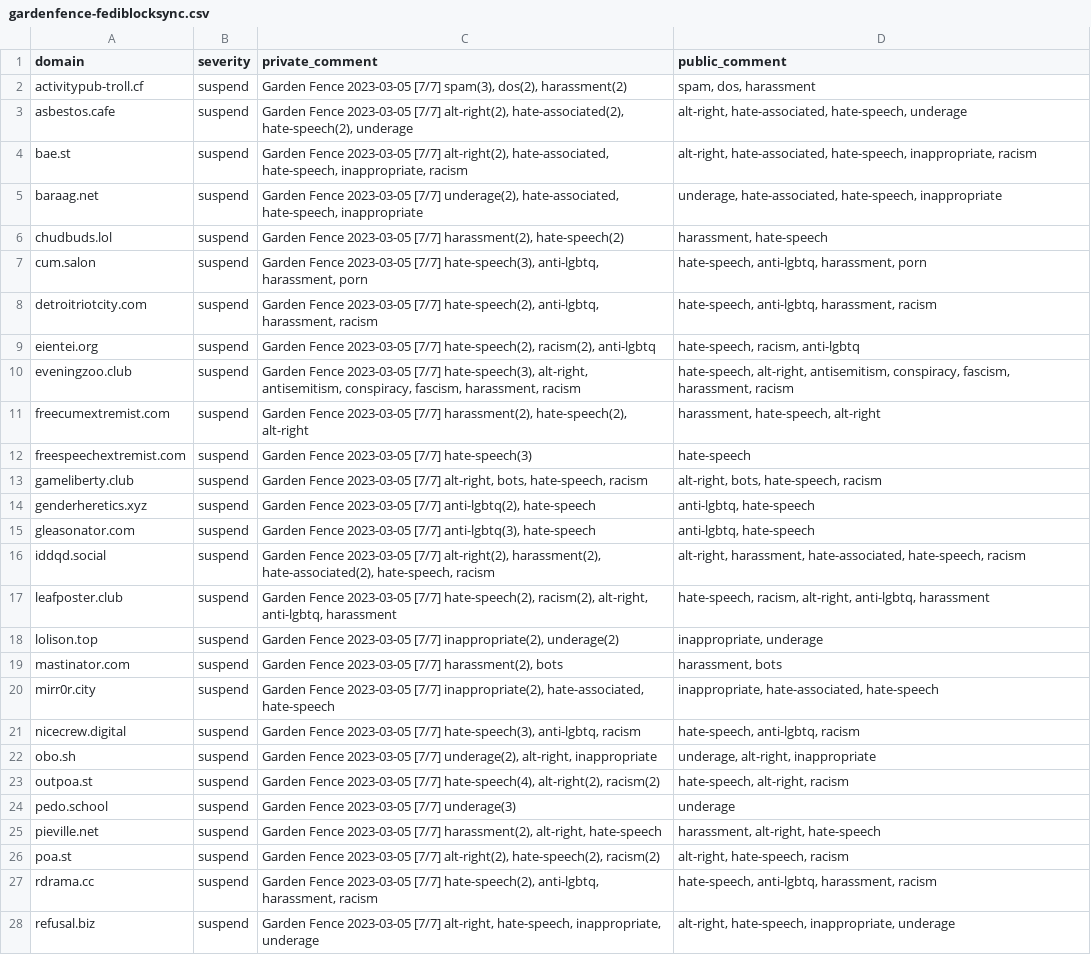
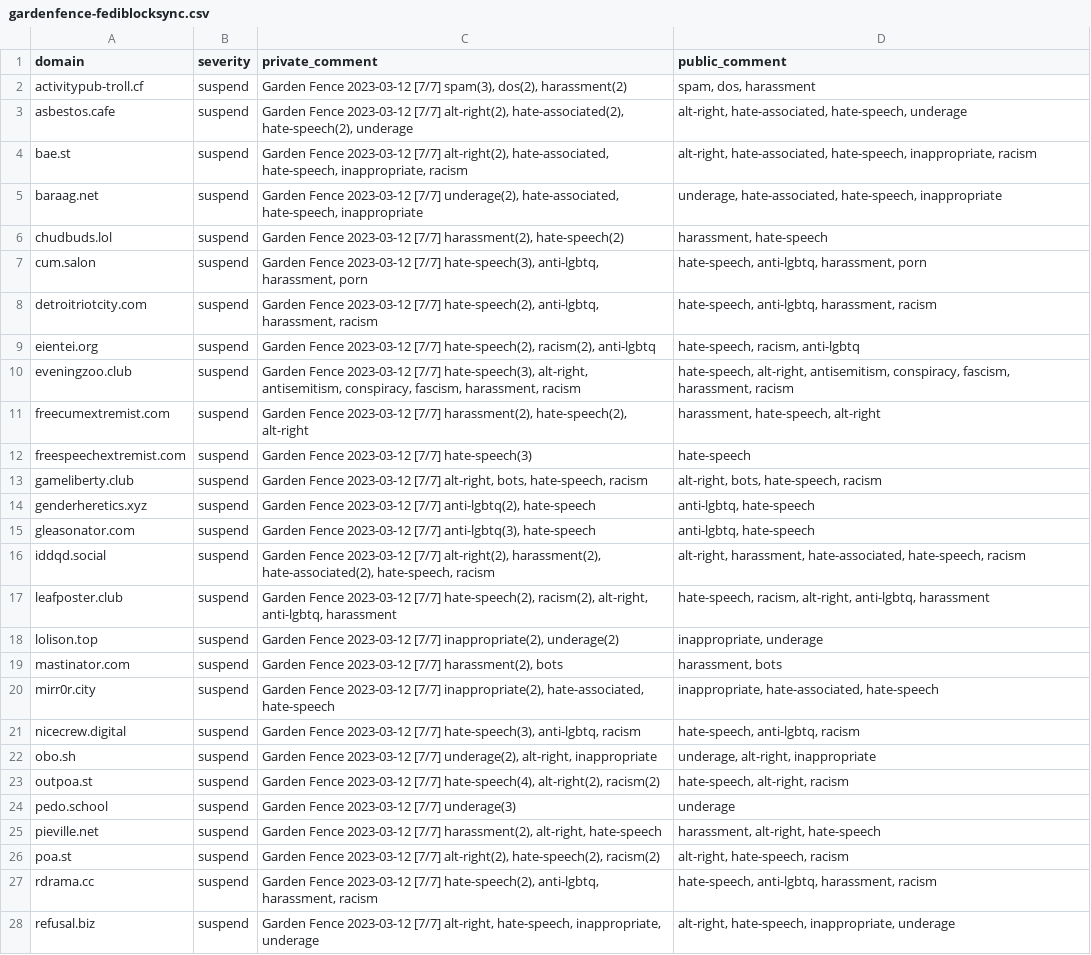
Before and after one commit to gardenfence/blocklist, a CSV file: gardenfence-fediblocksync.csv, drawn as a sheet; only a part is shown; the diff covers the shown part only; the diff names each change by its address in the sheet, - before the commit and + after, or states it on an @@ line.

```diff
--- a/gardenfence-fediblocksync.csv
+++ b/gardenfence-fediblocksync.csv
-C2 (private_comment): Garden Fence 2023-03-05 [7/7] spam(3),…
+C2 (private_comment): Garden Fence 2023-03-12 [7/7] spam(3),…
-C3 (private_comment): Garden Fence 2023-03-05 [7/7] alt-right(2),…
+C3 (private_comment): Garden Fence 2023-03-12 [7/7] alt-right(2),…
-C4 (private_comment): Garden Fence 2023-03-05 [7/7] alt-right(2),…
+C4 (private_comment): Garden Fence 2023-03-12 [7/7] alt-right(2),…
-C5 (private_comment): Garden Fence 2023-03-05 [7/7] underage(2),…
+C5 (private_comment): Garden Fence 2023-03-12 [7/7] underage(2),…
-C6 (private_comment): Garden Fence 2023-03-05 [7/7] harassment(2),…
+C6 (private_comment): Garden Fence 2023-03-12 [7/7] harassment(2),…
-C7 (private_comment): Garden Fence 2023-03-05 [7/7] hate-speech(3),…
+C7 (private_comment): Garden Fence 2023-03-12 [7/7] hate-speech(3),…
-C8 (private_comment): Garden Fence 2023-03-05 [7/7] hate-speech(2),…
+C8 (private_comment): Garden Fence 2023-03-12 [7/7] hate-speech(2),…
-C9 (private_comment): Garden Fence 2023-03-05 [7/7] hate-speech(2),…
+C9 (private_comment): Garden Fence 2023-03-12 [7/7] hate-speech(2),…
-C10 (private_comment): Garden Fence 2023-03-05 [7/7] hate-speech(3),…
+C10 (private_comment): Garden Fence 2023-03-12 [7/7] hate-speech(3),…
-C11 (private_comment): Garden Fence 2023-03-05 [7/7] harassment(2),…
+C11 (private_comment): Garden Fence 2023-03-12 [7/7] harassment(2),…
-C12 (private_comment): Garden Fence 2023-03-05 [7/7] hate-speech(3)
+C12 (private_comment): Garden Fence 2023-03-12 [7/7] hate-speech(3)
-C13 (private_comment): Garden Fence 2023-03-05 [7/7] alt-right,…
+C13 (private_comment): Garden Fence 2023-03-12 [7/7] alt-right,…
-C14 (private_comment): Garden Fence 2023-03-05 [7/7] anti-lgbtq(2),…
+C14 (private_comment): Garden Fence 2023-03-12 [7/7] anti-lgbtq(2),…
-C15 (private_comment): Garden Fence 2023-03-05 [7/7] anti-lgbtq(3),…
+C15 (private_comment): Garden Fence 2023-03-12 [7/7] anti-lgbtq(3),…
-C16 (private_comment): Garden Fence 2023-03-05 [7/7] alt-right(2),…
+C16 (private_comment): Garden Fence 2023-03-12 [7/7] alt-right(2),…
-C17 (private_comment): Garden Fence 2023-03-05 [7/7] hate-speech(2),…
+C17 (private_comment): Garden Fence 2023-03-12 [7/7] hate-speech(2),…
-C18 (private_comment): Garden Fence 2023-03-05 [7/7] inappropriate(2),…
+C18 (private_comment): Garden Fence 2023-03-12 [7/7] inappropriate(2),…
-C19 (private_comment): Garden Fence 2023-03-05 [7/7] harassment(2),…
+C19 (private_comment): Garden Fence 2023-03-12 [7/7] harassment(2),…
-C20 (private_comment): Garden Fence 2023-03-05 [7/7] inappropriate(2),…
+C20 (private_comment): Garden Fence 2023-03-12 [7/7] inappropriate(2),…
-C21 (private_comment): Garden Fence 2023-03-05 [7/7] hate-speech(3),…
+C21 (private_comment): Garden Fence 2023-03-12 [7/7] hate-speech(3),…
-C22 (private_comment): Garden Fence 2023-03-05 [7/7] underage(2),…
+C22 (private_comment): Garden Fence 2023-03-12 [7/7] underage(2),…
-C23 (private_comment): Garden Fence 2023-03-05 [7/7] hate-speech(4),…
+C23 (private_comment): Garden Fence 2023-03-12 [7/7] hate-speech(4),…
-C24 (private_comment): Garden Fence 2023-03-05 [7/7] underage(3)
+C24 (private_comment): Garden Fence 2023-03-12 [7/7] underage(3)
-C25 (private_comment): Garden Fence 2023-03-05 [7/7] harassment(2),…
+C25 (private_comment): Garden Fence 2023-03-12 [7/7] harassment(2),…
-C26 (private_comment): Garden Fence 2023-03-05 [7/7] alt-right(2),…
+C26 (private_comment): Garden Fence 2023-03-12 [7/7] alt-right(2),…
-C27 (private_comment): Garden Fence 2023-03-05 [7/7] hate-speech(2),…
+C27 (private_comment): Garden Fence 2023-03-12 [7/7] hate-speech(2),…
-C28 (private_comment): Garden Fence 2023-03-05 [7/7] alt-right,…
+C28 (private_comment): Garden Fence 2023-03-12 [7/7] alt-right,…
```
Also changed, not shown: 113 edited cells elsewhere in this file, 1 other file.
